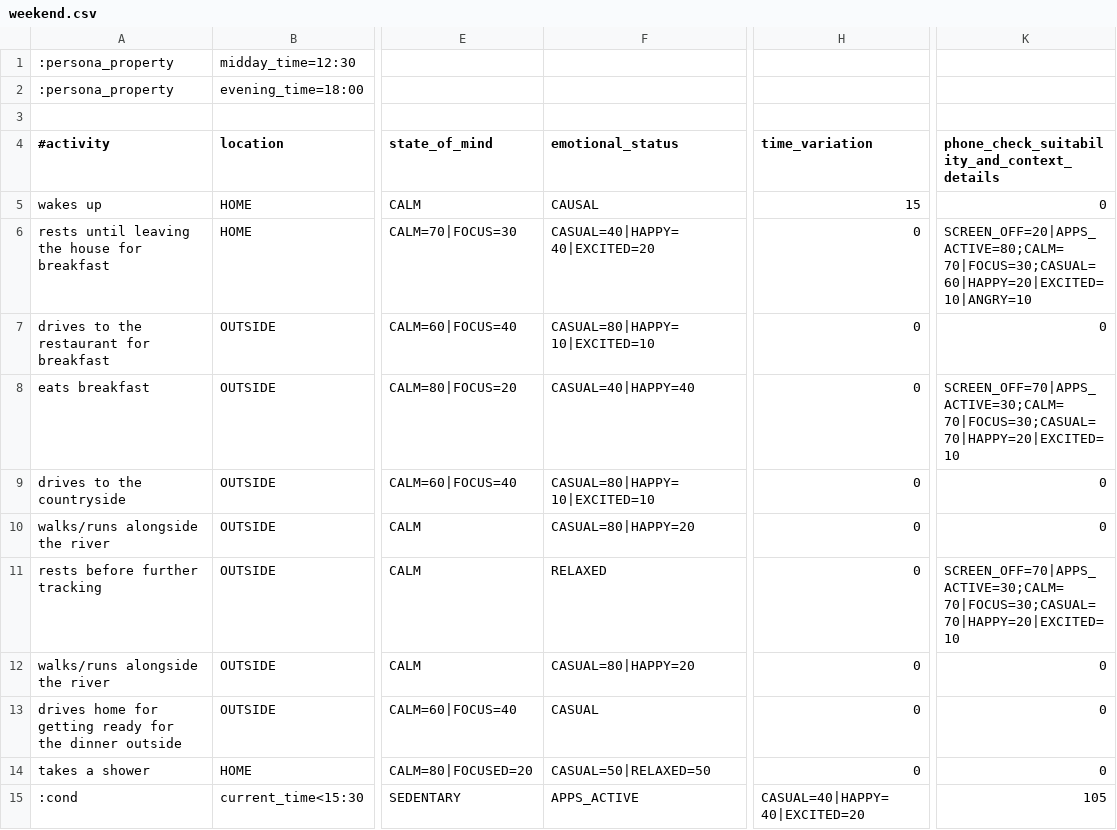
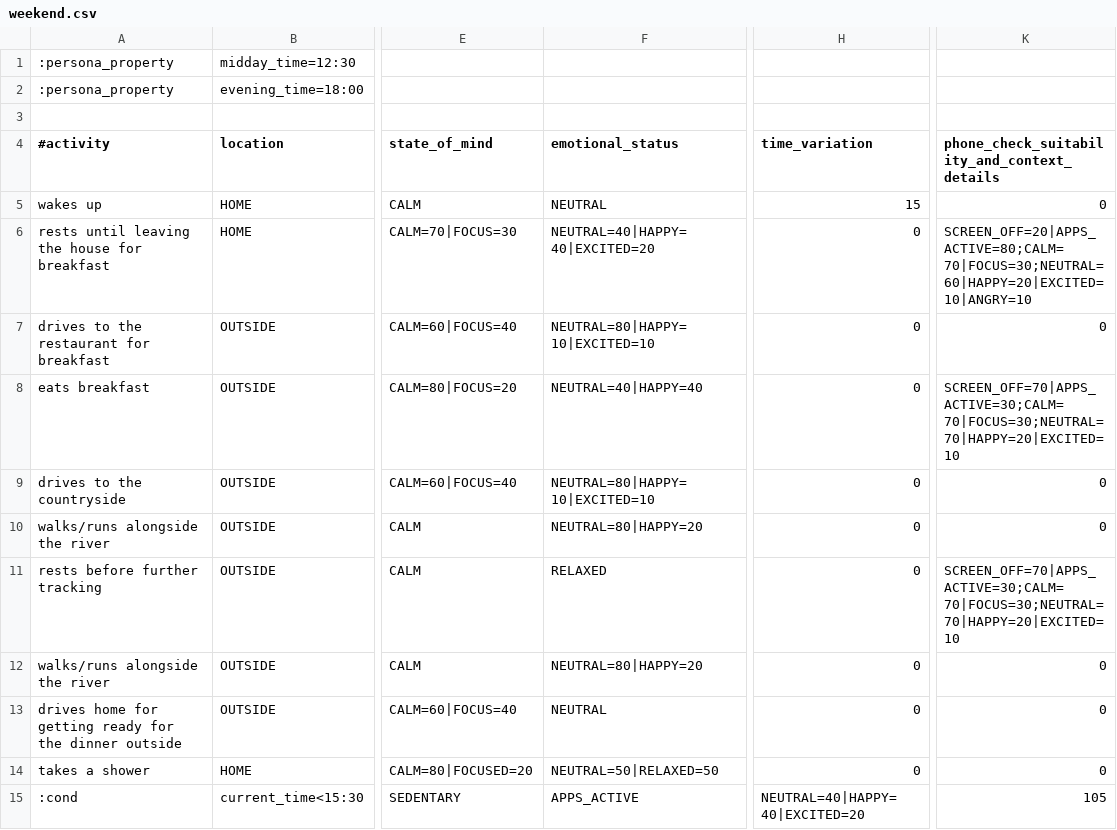
Before and after one commit to suatgonul/RL4JITAI, a CSV file: src/main/resources/persona/officejob/weekend.csv, drawn as a sheet; only a part is shown, gaps mark what is left out; the diff covers the shown part only; the diff names each change by its address in the sheet, - before the commit and + after, or states it on an @@ line.

```diff
--- a/src/main/resources/persona/officejob/weekend.csv
+++ b/src/main/resources/persona/officejob/weekend.csv
-F5 (emotional_status): CAUSAL
+F5 (emotional_status): NEUTRAL
-F6 (emotional_status): CASUAL=40|HAPPY=40|EXCITED=20
+F6 (emotional_status): NEUTRAL=40|HAPPY=40|EXCITED=20
-K6: SCREEN_OFF=20|APPS_ACTIVE=80;CALM=70|FOCUS=30;CASUAL=60|HAPPY=20|EXCITED=10|ANGRY=10
+K6: SCREEN_OFF=20|APPS_ACTIVE=80;CALM=70|FOCUS=30;NEUTRAL=60|HAPPY=20|EXCITED=10|ANGRY=10
-F7 (emotional_status): CASUAL=80|HAPPY=10|EXCITED=10
+F7 (emotional_status): NEUTRAL=80|HAPPY=10|EXCITED=10
-F8 (emotional_status): CASUAL=40|HAPPY=40
+F8 (emotional_status): NEUTRAL=40|HAPPY=40
-K8: SCREEN_OFF=70|APPS_ACTIVE=30;CALM=70|FOCUS=30;CASUAL=70|HAPPY=20|EXCITED=10
+K8: SCREEN_OFF=70|APPS_ACTIVE=30;CALM=70|FOCUS=30;NEUTRAL=70|HAPPY=20|EXCITED=10
-F9 (emotional_status): CASUAL=80|HAPPY=10|EXCITED=10
+F9 (emotional_status): NEUTRAL=80|HAPPY=10|EXCITED=10
-F10 (emotional_status): CASUAL=80|HAPPY=20
+F10 (emotional_status): NEUTRAL=80|HAPPY=20
-K11: SCREEN_OFF=70|APPS_ACTIVE=30;CALM=70|FOCUS=30;CASUAL=70|HAPPY=20|EXCITED=10
+K11: SCREEN_OFF=70|APPS_ACTIVE=30;CALM=70|FOCUS=30;NEUTRAL=70|HAPPY=20|EXCITED=10
-F12 (emotional_status): CASUAL=80|HAPPY=20
+F12 (emotional_status): NEUTRAL=80|HAPPY=20
-F13 (emotional_status): CASUAL
+F13 (emotional_status): NEUTRAL
-F14 (emotional_status): CASUAL=50|RELAXED=50
+F14 (emotional_status): NEUTRAL=50|RELAXED=50
-H15 (time_variation): CASUAL=40|HAPPY=40|EXCITED=20
+H15 (time_variation): NEUTRAL=40|HAPPY=40|EXCITED=20
```
Also changed, not shown: 7 edited cells elsewhere in this file, src/main/resources/persona/officejob/weekday.csv.
